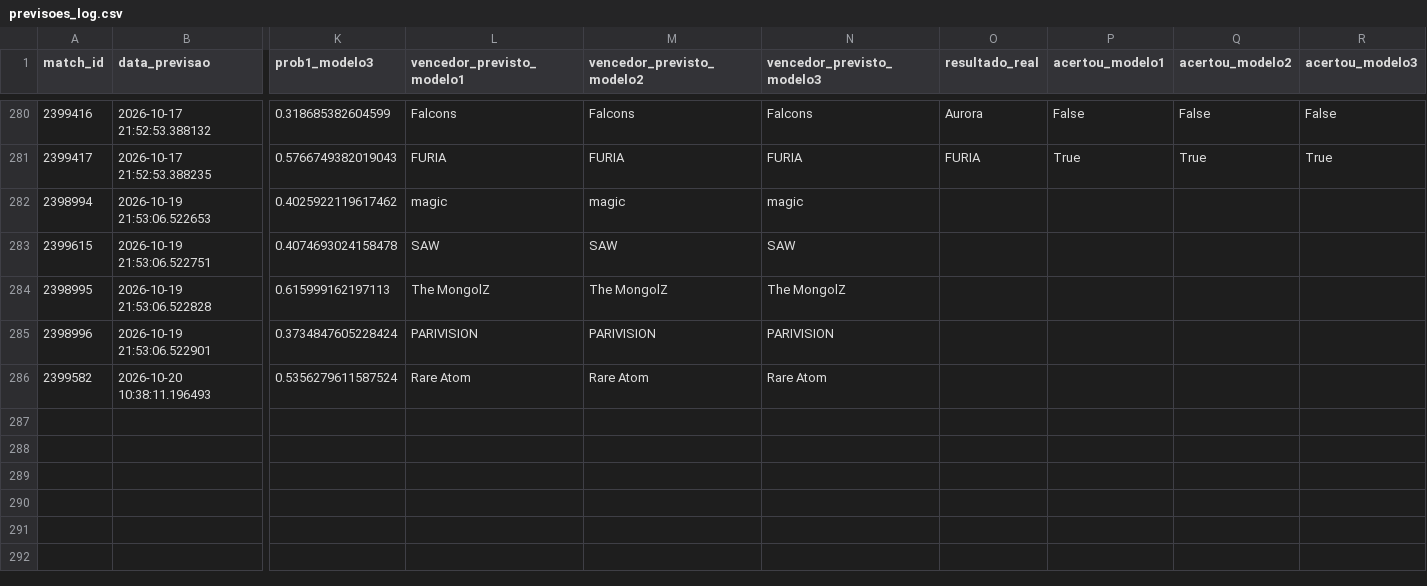
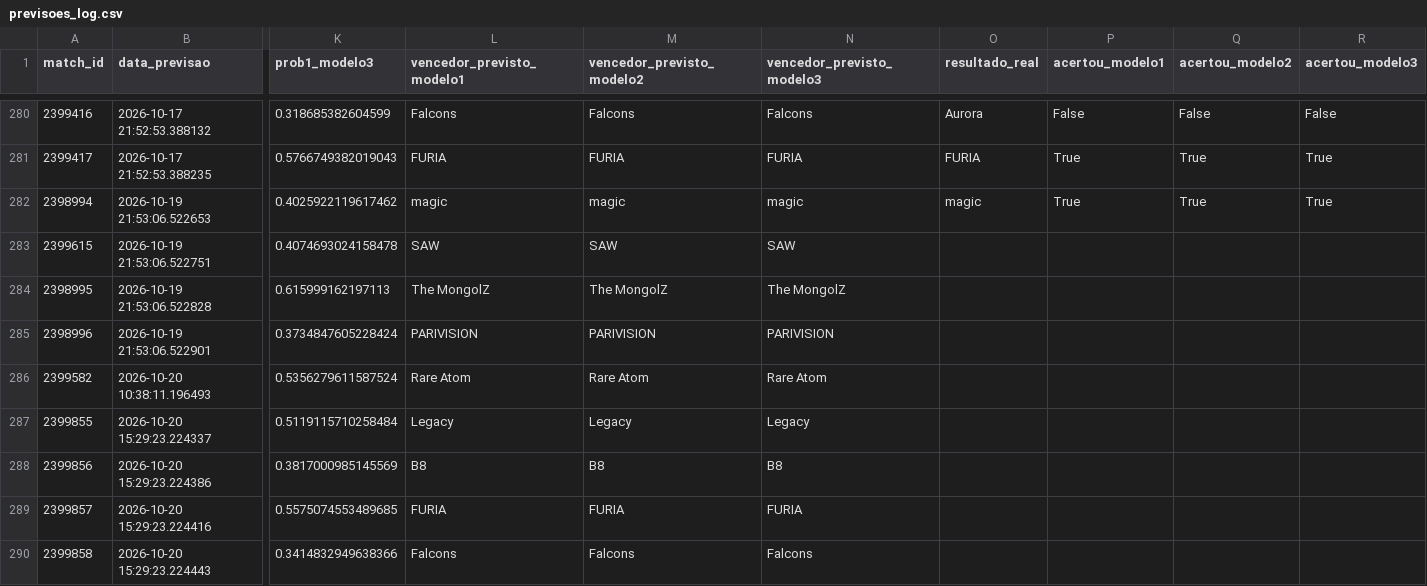
Before and after one commit to ppxdpp17/CS2-Predictor, a CSV file: data/previsoes_log.csv, drawn as a sheet; only a part is shown, gaps mark what is left out; rows hold the shown columns only; the diff covers the shown part only; the diff names each change by its address in the sheet, - before the commit and + after, or states it on an @@ line.

```diff
--- a/data/previsoes_log.csv
+++ b/data/previsoes_log.csv
-O282 (resultado_real): (empty)
+O282 (resultado_real): magic
-P282 (acertou_modelo1): (empty)
+P282 (acertou_modelo1): True
-Q282 (acertou_modelo2): (empty)
+Q282 (acertou_modelo2): True
-R282 (acertou_modelo3): (empty)
+R282 (acertou_modelo3): True
+row 287: 2399855 | 2026-10-20 15:29:23.224337 | 0.5119115710258484 | Legacy | Legacy | Legacy
+row 288: 2399856 | 2026-10-20 15:29:23.224386 | 0.3817000985145569 | B8 | B8 | B8
+row 289: 2399857 | 2026-10-20 15:29:23.224416 | 0.5575074553489685 | FURIA | FURIA | FURIA
+row 290: 2399858 | 2026-10-20 15:29:23.224443 | 0.3414832949638366 | Falcons | Falcons | Falcons
```
Also changed, not shown: 8 added rows elsewhere in this file.
